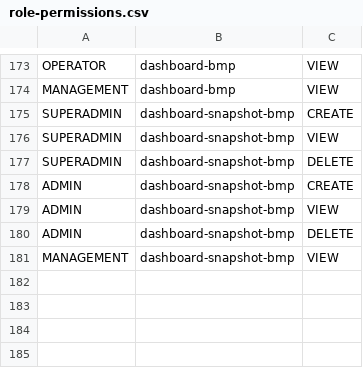
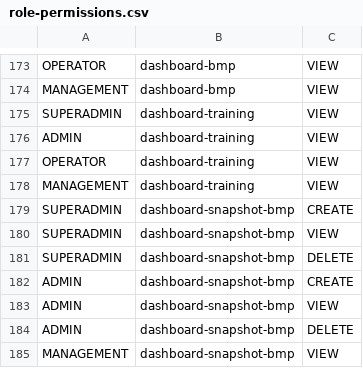
Before and after one commit to WRI-Indonesia/mis-smallholder-hub, a CSV file: prisma/seeds/data/role-permissions.csv, drawn as a sheet; only a part is shown, gaps mark what is left out.

```diff
--- a/prisma/seeds/data/role-permissions.csv
+++ b/prisma/seeds/data/role-permissions.csv
@@ -174,2 +174,6 @@ OPERATOR,dashboard-bmp,VIEW
 MANAGEMENT,dashboard-bmp,VIEW
+SUPERADMIN,dashboard-training,VIEW
+ADMIN,dashboard-training,VIEW
+OPERATOR,dashboard-training,VIEW
+MANAGEMENT,dashboard-training,VIEW
 SUPERADMIN,dashboard-snapshot-bmp,CREATE
```
Also changed, not shown: prisma/seeds/data/menu.csv, 14 other files.
